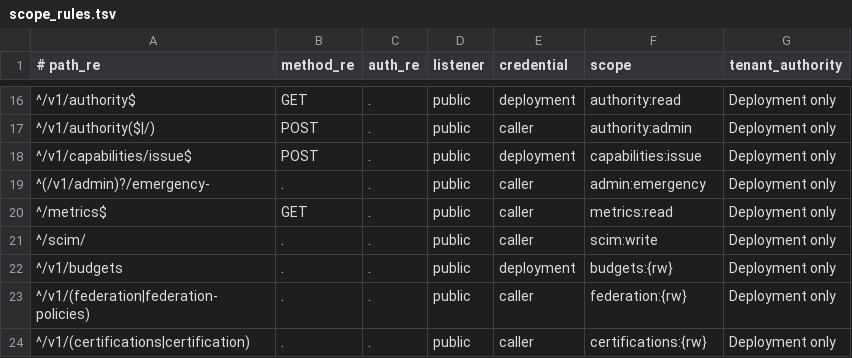
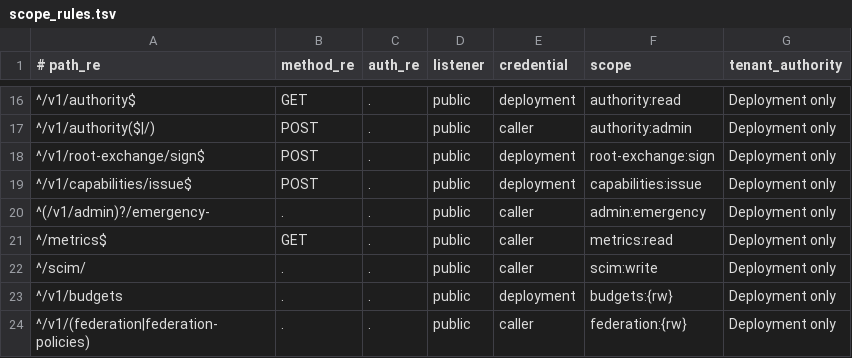
Before and after one commit to bb-connor/arc, a TSV file: docs/superpowers/plans/m1-item2-routes/scope_rules.tsv, drawn as a sheet; only a part is shown, gaps mark what is left out; the shorter side is filled out with more unchanged rows; the diff names each change by its address in the sheet, - before the commit and + after, or states it on an @@ line.

```diff
--- a/docs/superpowers/plans/m1-item2-routes/scope_rules.tsv
+++ b/docs/superpowers/plans/m1-item2-routes/scope_rules.tsv
+row 18: ^/v1/root-exchange/sign$ | POST | . | public | deployment | root-exchange:sign | Deployment only
```
Also changed, not shown: 17 other files.
